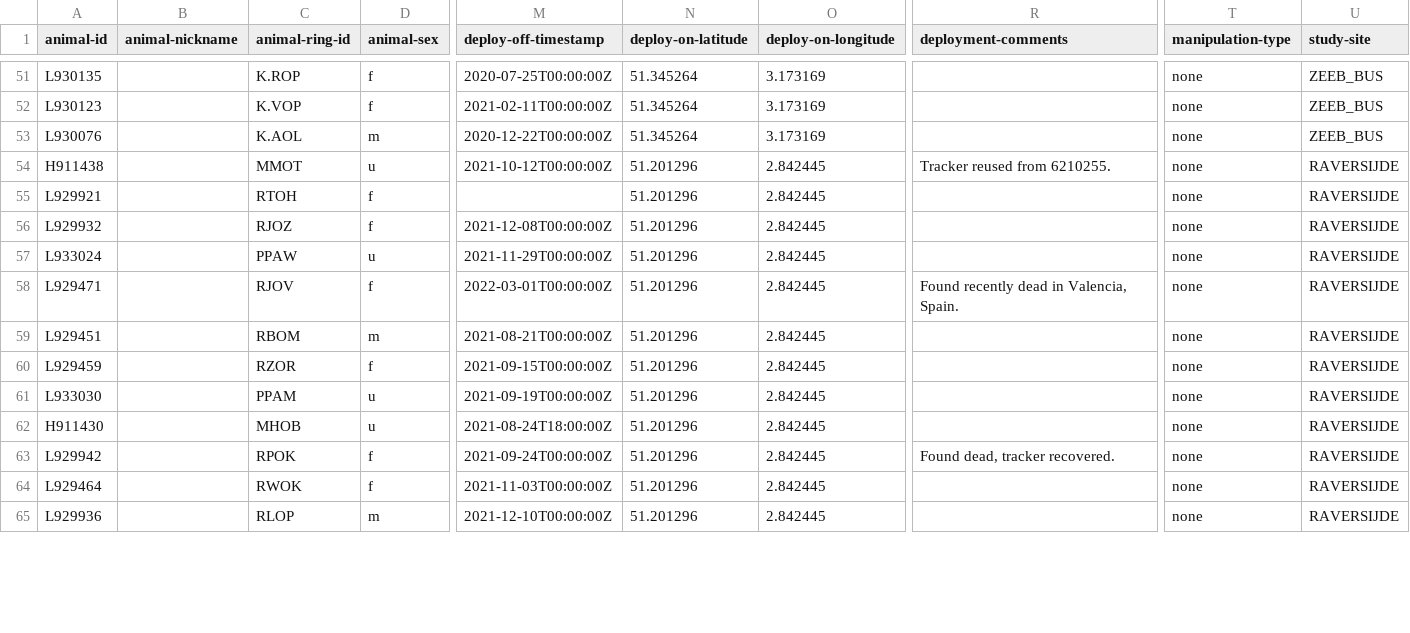
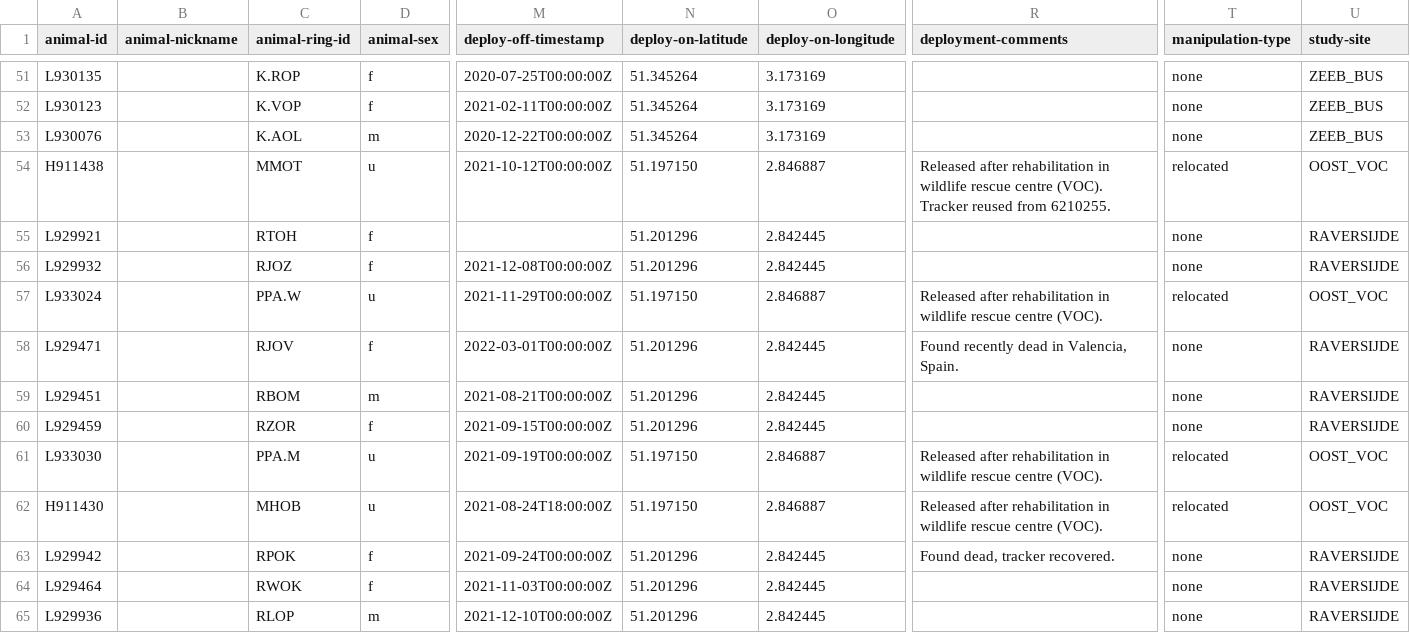
Before and after one commit to inbo/bird-tracking, a CSV file: data/processed/LBBG_JUVENILE/movebank_ref_data.csv, drawn as a sheet; only a part is shown, gaps mark what is left out; the diff covers the shown part only; the diff names each change by its address in the sheet, - before the commit and + after, or states it on an @@ line.

Commit message:
Add 8 more VOC birds to HG_JUVENILE

```diff
--- a/data/processed/LBBG_JUVENILE/movebank_ref_data.csv
+++ b/data/processed/LBBG_JUVENILE/movebank_ref_data.csv
-N54 (deploy-on-latitude): 51.201296
+N54 (deploy-on-latitude): 51.197150
-O54 (deploy-on-longitude): 2.842445
+O54 (deploy-on-longitude): 2.846887
-R54 (deployment-comments): Tracker reused…
+R54 (deployment-comments): Released after rehabilitation in wildlife rescue centre (VOC). Tracker reused…
-T54 (manipulation-type): none
+T54 (manipulation-type): relocated
-U54 (study-site): RAVERSIJDE
+U54 (study-site): OOST_VOC
-C57 (animal-ring-id): PPAW
+C57 (animal-ring-id): PPA.W
-N57 (deploy-on-latitude): 51.201296
+N57 (deploy-on-latitude): 51.197150
-O57 (deploy-on-longitude): 2.842445
+O57 (deploy-on-longitude): 2.846887
-R57 (deployment-comments): (empty)
+R57 (deployment-comments): Released after rehabilitation in wildlife rescue centre (VOC).
-T57 (manipulation-type): none
+T57 (manipulation-type): relocated
-U57 (study-site): RAVERSIJDE
+U57 (study-site): OOST_VOC
-C61 (animal-ring-id): PPAM
+C61 (animal-ring-id): PPA.M
-N61:N62 (deploy-on-latitude): 51.201296
+N61:N62 (deploy-on-latitude): 51.197150
-O61:O62 (deploy-on-longitude): 2.842445
+O61:O62 (deploy-on-longitude): 2.846887
-R61:R62 (deployment-comments): (empty)
+R61:R62 (deployment-comments): Released after rehabilitation in wildlife rescue centre (VOC).
-T61:T62 (manipulation-type): none
+T61:T62 (manipulation-type): relocated
-U61:U62 (study-site): RAVERSIJDE
+U61:U62 (study-site): OOST_VOC
```
Also changed, not shown: 21 edited cells elsewhere in this file.
